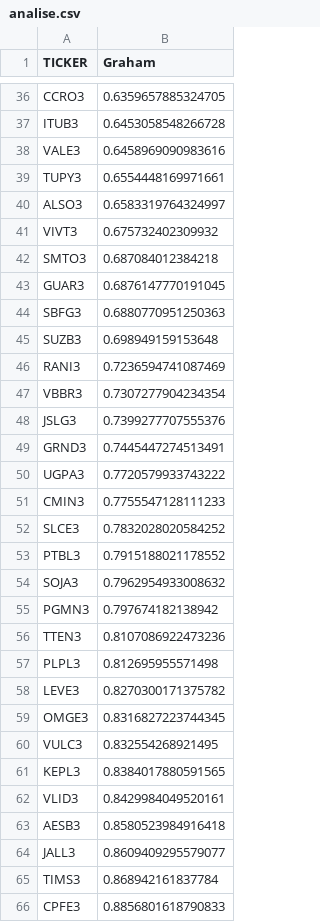
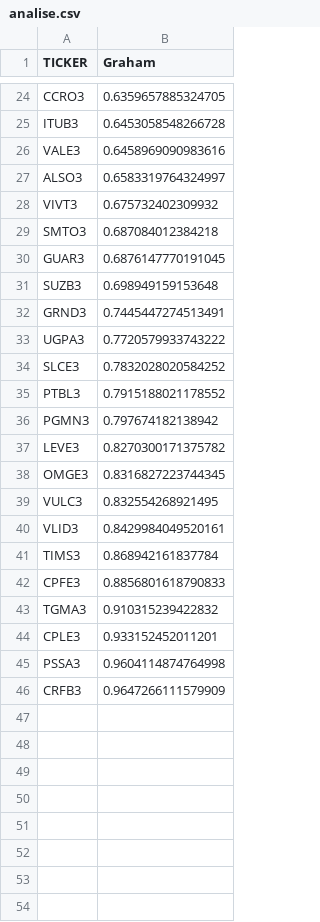
Before and after one commit to PaMeirelles/investimentos, a CSV file: analise.csv, drawn as a sheet; only a part is shown, gaps mark what is left out; the shorter side is filled out with more unchanged rows; the diff covers the shown part only; the diff names each change by its address in the sheet, - before the commit and + after, or states it on an @@ line.

```diff
--- a/analise.csv
+++ b/analise.csv
-row 39: TUPY3 | 0.6554448169971661
-row 44: SBFG3 | 0.6880770951250363
-row 46: RANI3 | 0.7236594741087469
-row 47: VBBR3 | 0.7307277904234354
-row 48: JSLG3 | 0.7399277707555376
-row 51: CMIN3 | 0.7755547128111233
-row 54: SOJA3 | 0.7962954933008632
-row 56: TTEN3 | 0.8107086922473236
-row 57: PLPL3 | 0.812695955571498
-row 61: KEPL3 | 0.8384017880591565
-row 63: AESB3 | 0.8580523984916418
-row 64: JALL3 | 0.8609409295579077
```
Also changed, not shown: 72 removed rows elsewhere in this file, possui.csv, 3 other files.
